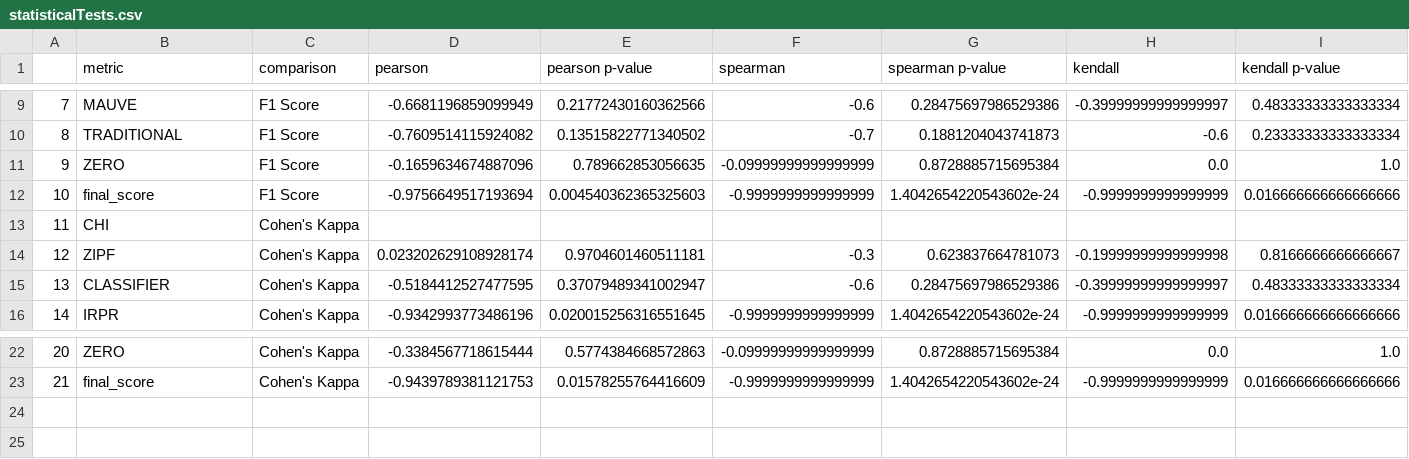
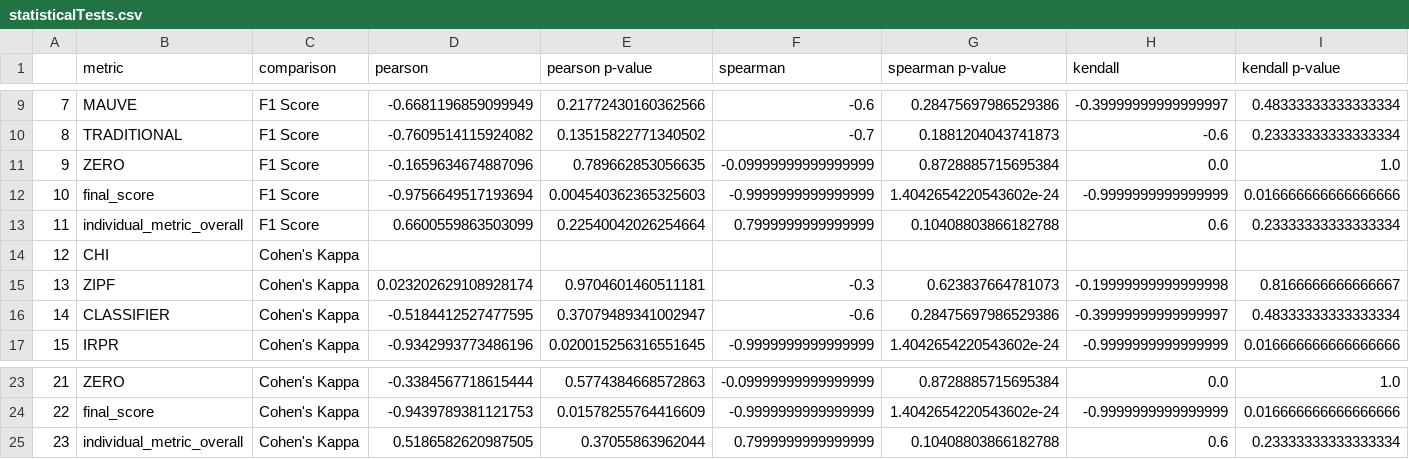
Before and after one commit to isabel-ronan/localSyntheticData, a CSV file: statisticalTests.csv, drawn as a sheet; only a part is shown, gaps mark what is left out; addresses are those after the commit; the diff names each change by its address in the sheet, - before the commit and + after, or states it on an @@ line.

Commit message:
add-individual-metrics-to-correlation-scores

```diff
--- a/statisticalTests.csv
+++ b/statisticalTests.csv
+row 13: 11 | individual_metric_overall | F1 Score | 0.6600559863503099 | 0.22540042026254664 | 0.7999999999999999 | 0.10408803866182788 | 0.6 | 0.23333333333333334
@@ column A renumbered between rows 14 and 24 @@
+row 25: 23 | individual_metric_overall | Cohen's Kappa | 0.5186582620987505 | 0.37055863962044 | 0.7999999999999999 | 0.10408803866182788 | 0.6 | 0.23333333333333334
```
Also changed, not shown: 3 other files.
